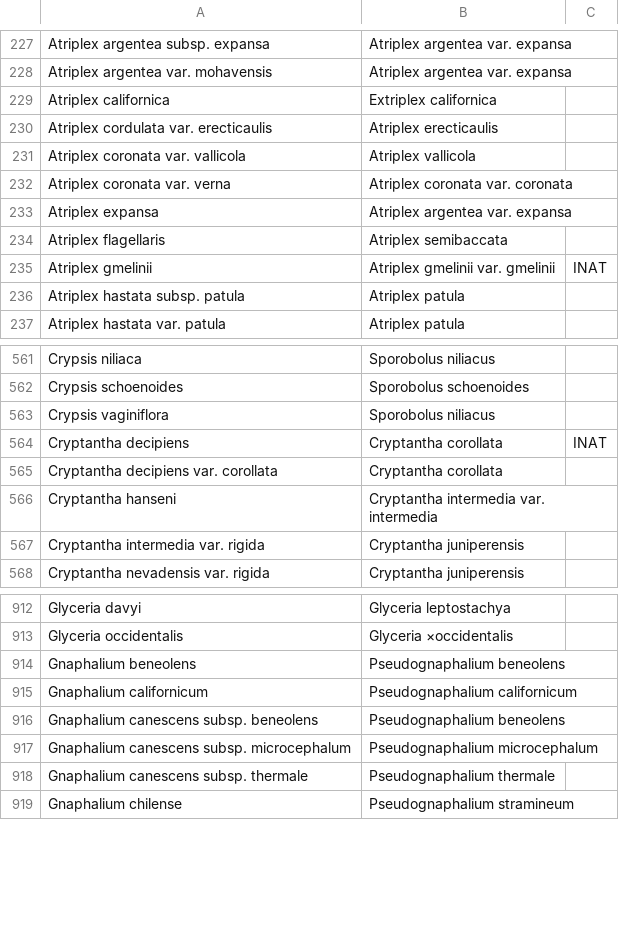
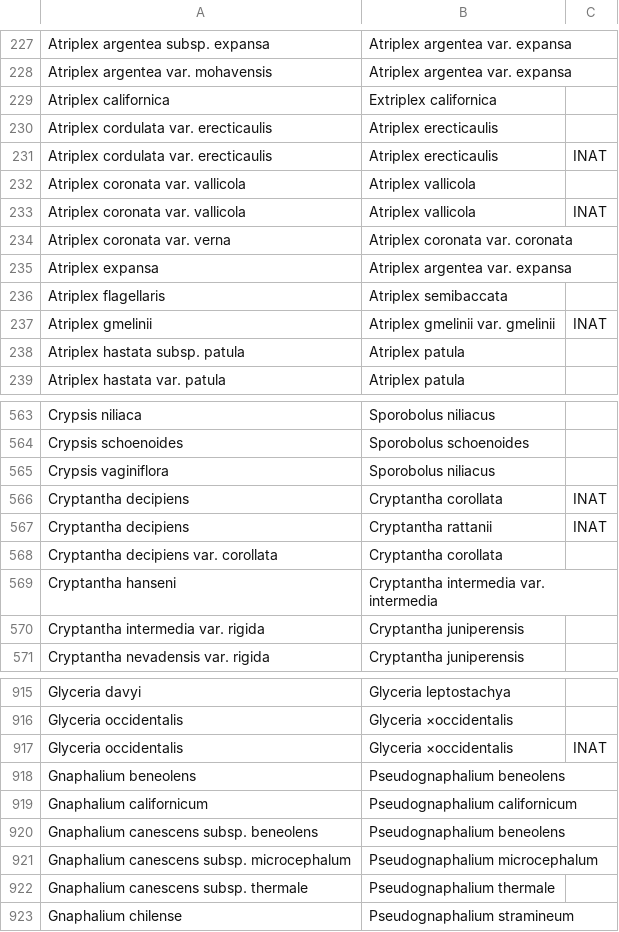
Before and after one commit to ca-plants/ca-plant-list, a CSV file: data/synonyms.csv, drawn as a sheet; only a part is shown, gaps mark what is left out.

Commit message:
inat updates

```diff
--- a/data/synonyms.csv
+++ b/data/synonyms.csv
@@ -230,3 +230,5 @@ Atriplex californica,Extriplex californica
 Atriplex cordulata var. erecticaulis,Atriplex erecticaulis
+Atriplex cordulata var. erecticaulis,Atriplex erecticaulis,INAT
 Atriplex coronata var. vallicola,Atriplex vallicola
+Atriplex coronata var. vallicola,Atriplex vallicola,INAT
 Atriplex coronata var. verna,Atriplex coronata var. coronata
@@ -564,2 +566,3 @@ Crypsis vaginiflora,Sporobolus niliacus
 Cryptantha decipiens,Cryptantha corollata,INAT
+Cryptantha decipiens,Cryptantha rattanii,INAT
 Cryptantha decipiens var. corollata,Cryptantha corollata
@@ -913,2 +916,3 @@ Glyceria davyi,Glyceria leptostachya
 Glyceria occidentalis,Glyceria ×occidentalis
+Glyceria occidentalis,Glyceria ×occidentalis,INAT
 Gnaphalium beneolens,Pseudognaphalium beneolens
```
Also changed, not shown: data/taxa.csv.
